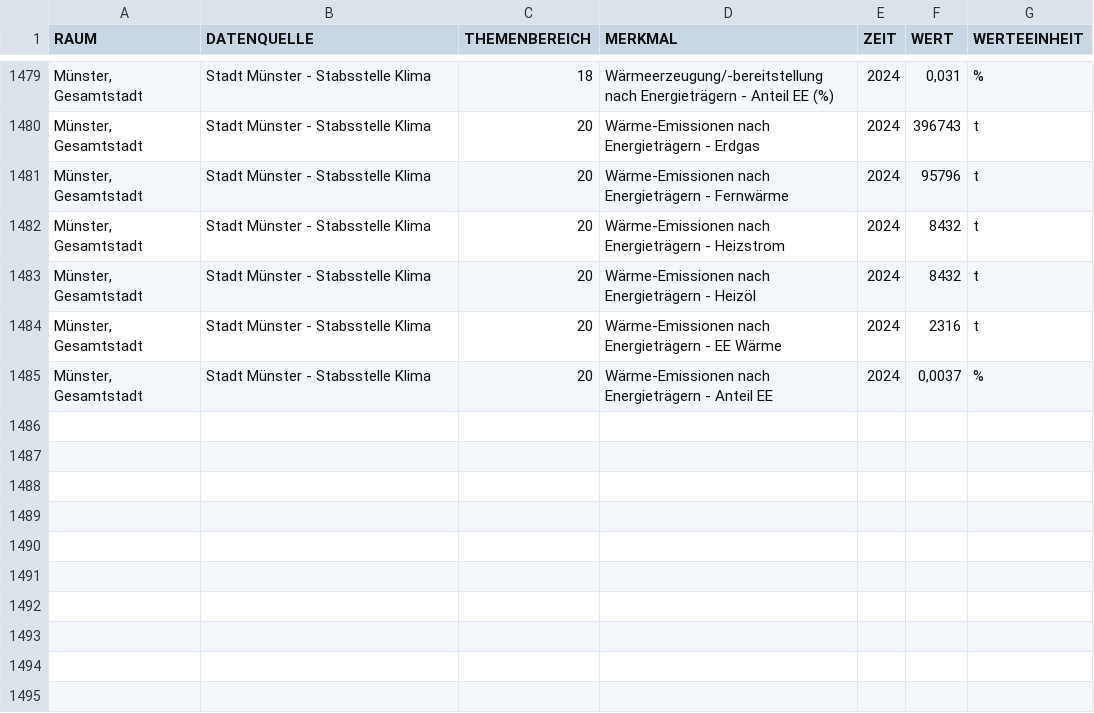
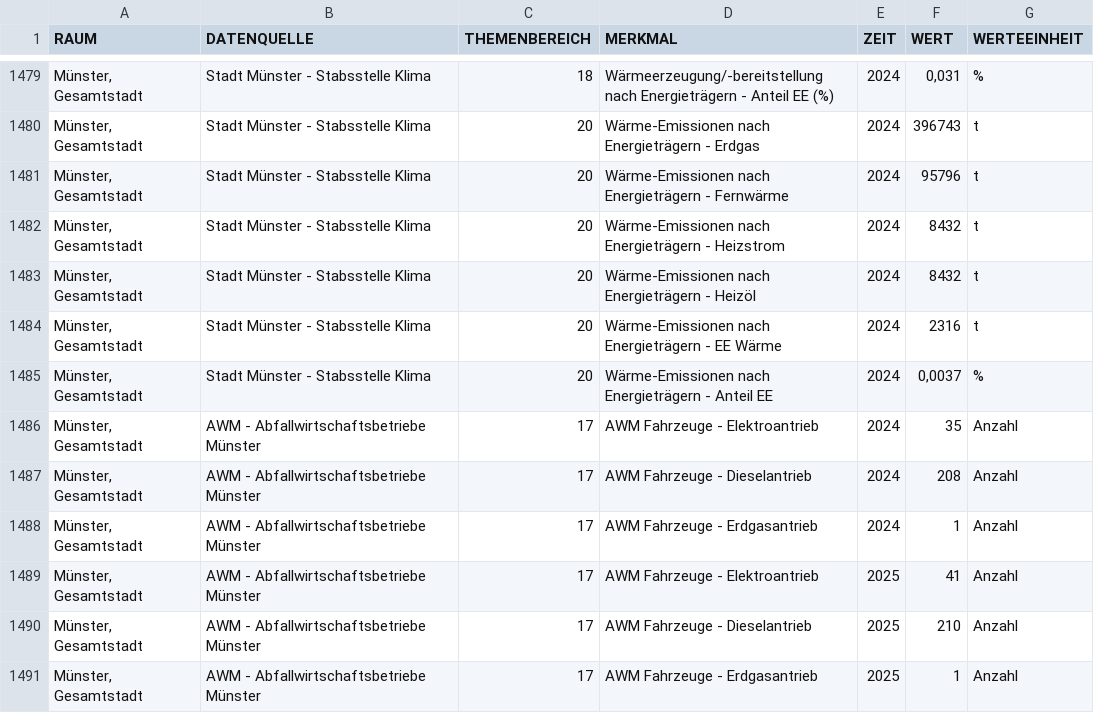
Before and after one commit to od-ms/converter-scripts, a CSV file: klimadashboard/05515000_csv_klimarelevante_daten.csv, drawn as a sheet; only a part is shown, gaps mark what is left out.

Commit message:
update awm vehicles

```diff
--- a/klimadashboard/05515000_csv_klimarelevante_daten.csv
+++ b/klimadashboard/05515000_csv_klimarelevante_daten.csv
@@ -1485 +1485,7 @@
 "Münster, Gesamtstadt";"Stadt Münster - Stabsstelle Klima";20;"Wärme-Emissionen nach Energieträgern - Anteil EE";"2024";0,0037;"%"
+"Münster, Gesamtstadt";"AWM - Abfallwirtschaftsbetriebe Münster";17;"AWM Fahrzeuge - Elektroantrieb";"2024";35;"Anzahl"
+"Münster, Gesamtstadt";"AWM - Abfallwirtschaftsbetriebe Münster";17;"AWM Fahrzeuge - Dieselantrieb";"2024";208;"Anzahl"
+"Münster, Gesamtstadt";"AWM - Abfallwirtschaftsbetriebe Münster";17;"AWM Fahrzeuge - Erdgasantrieb";"2024";1;"Anzahl"
+"Münster, Gesamtstadt";"AWM - Abfallwirtschaftsbetriebe Münster";17;"AWM Fahrzeuge - Elektroantrieb";"2025";41;"Anzahl"
+"Münster, Gesamtstadt";"AWM - Abfallwirtschaftsbetriebe Münster";17;"AWM Fahrzeuge - Dieselantrieb";"2025";210;"Anzahl"
+"Münster, Gesamtstadt";"AWM - Abfallwirtschaftsbetriebe Münster";17;"AWM Fahrzeuge - Erdgasantrieb";"2025";1;"Anzahl"
```
